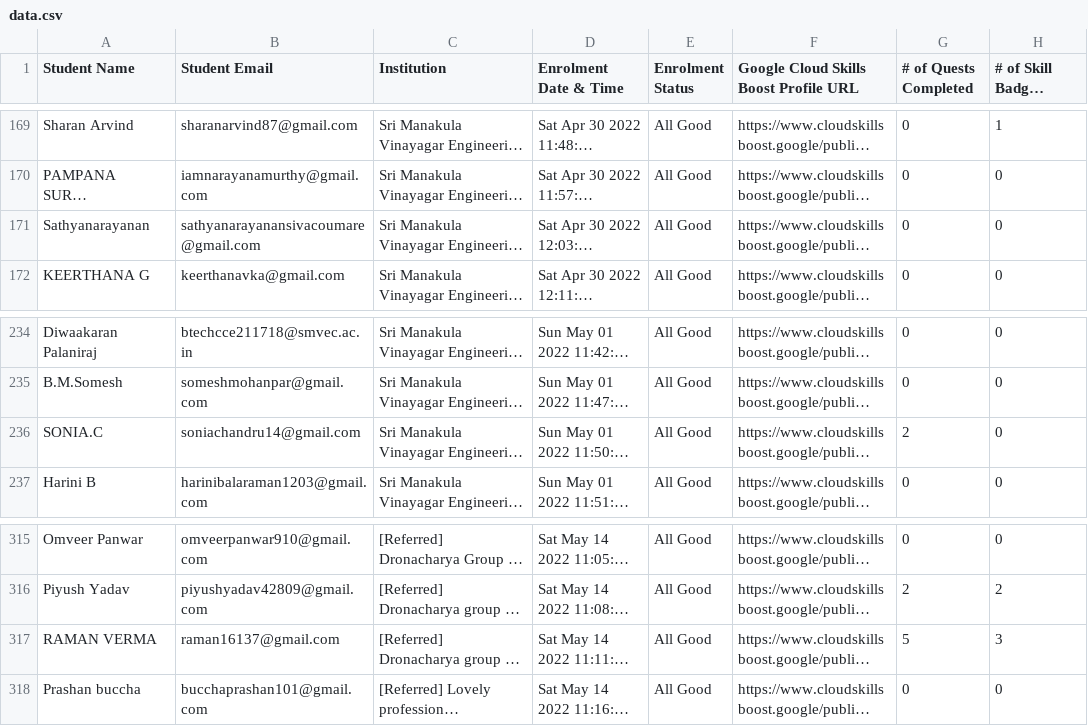
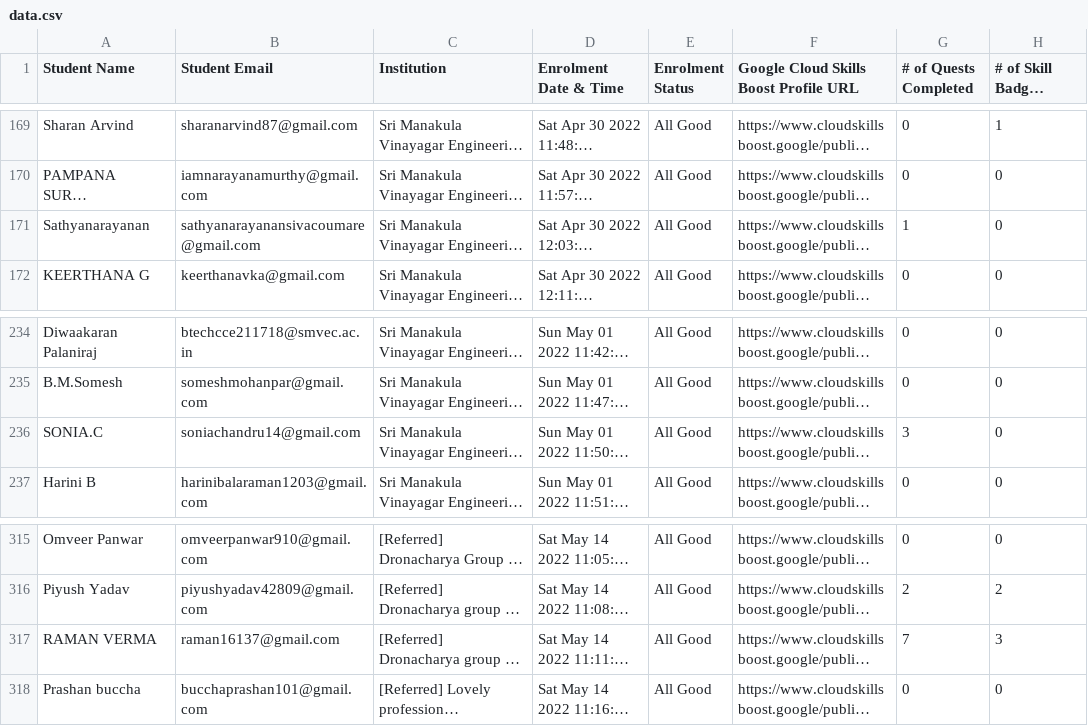
Before and after one commit to naveenjack007/gcr-leaderboard, a CSV file: data/data.csv, drawn as a sheet; only a part is shown, gaps mark what is left out; long unchanged cells end in …; the diff covers the shown part only; the diff names each change by its address in the sheet, - before the commit and + after, or states it on an @@ line.

```diff
--- a/data/data.csv
+++ b/data/data.csv
-G171 (# of Quests Completed): 0
+G171 (# of Quests Completed): 1
-G236 (# of Quests Completed): 2
+G236 (# of Quests Completed): 3
-G317 (# of Quests Completed): 5
+G317 (# of Quests Completed): 7
```
Also changed, not shown: 15 edited cells elsewhere in this file.
